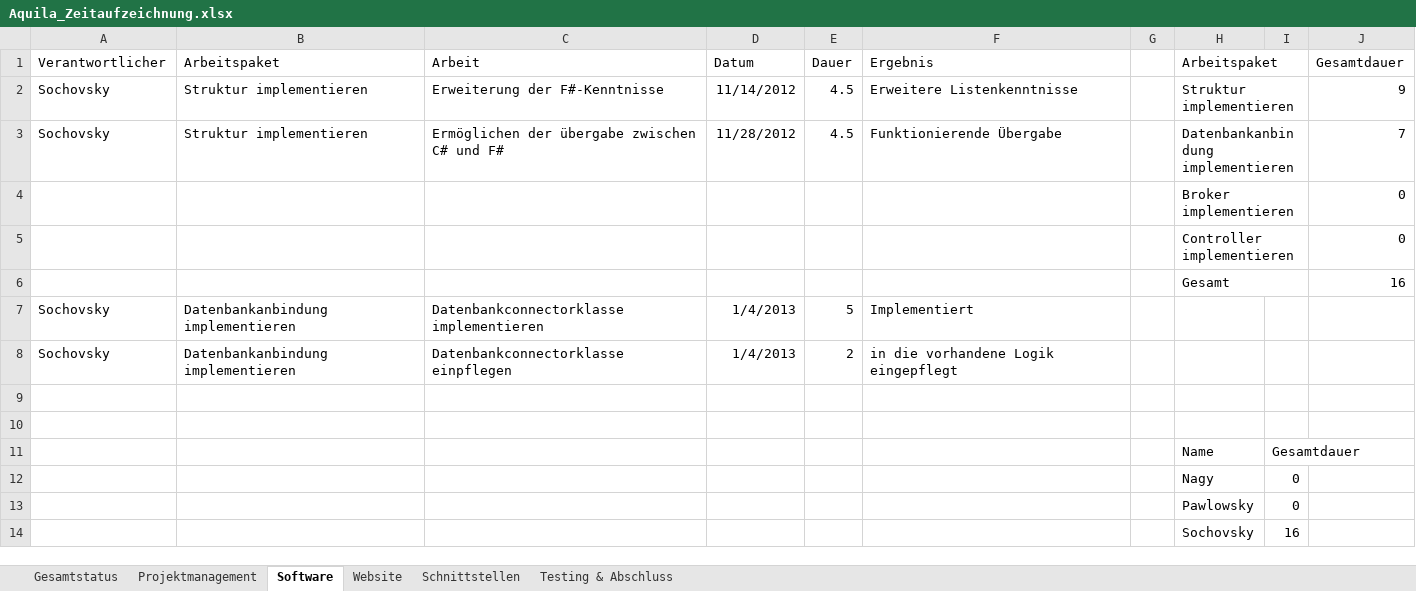
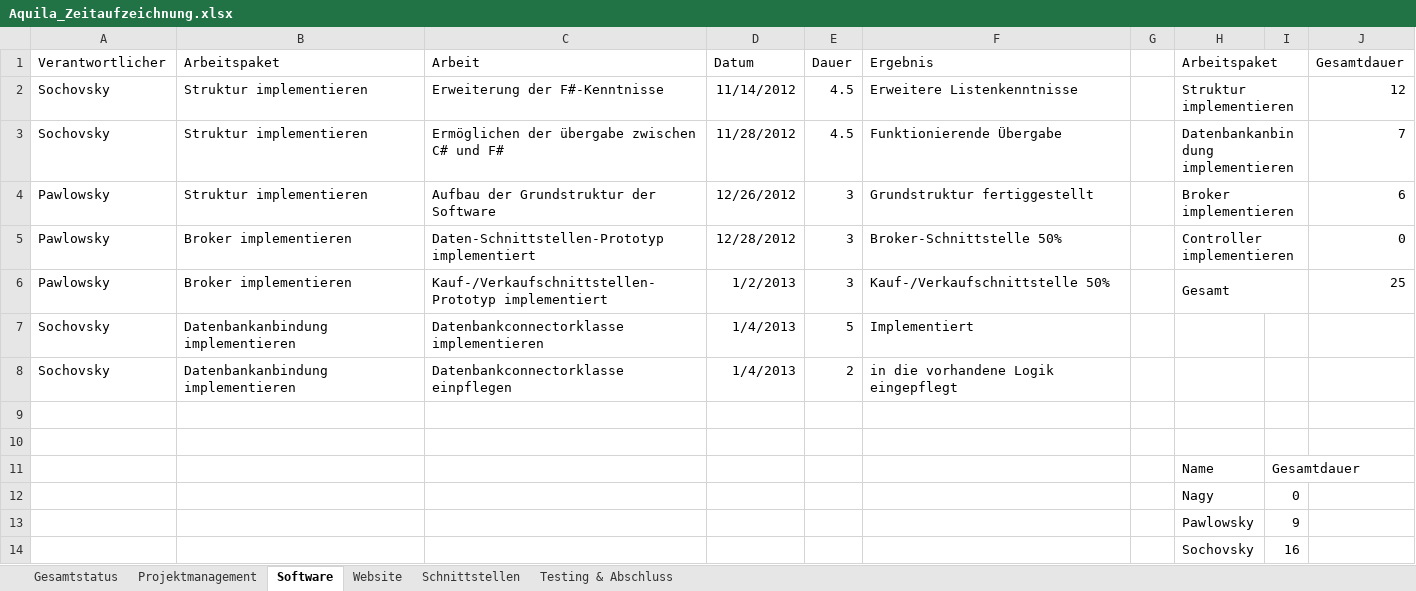
Before and after one commit to gabpaw987/Aquila, an Excel workbook: Dokumentation/Aquila_Zeitaufzeichnung.xlsx, sheet Software, drawn as a sheet; values as stored, in another font and other column widths than the file's, no borders; removed rows and columns are numbered as before the commit, all else as after; the diff names each change by its address in the sheet, - before the commit and + after, or states it on an @@ line.

Commit message:
Updated Projektstatusbericht & Aquila_Zeitaufzeichnung

```diff
--- a/Dokumentation/Aquila_Zeitaufzeichnung.xlsx (sheet Software)
+++ b/Dokumentation/Aquila_Zeitaufzeichnung.xlsx (sheet Software)
-J2 (Gesamtdauer): 9
+J2 (Gesamtdauer): 12
-row 4:  |  |  |  |  |  |  | Broker implementieren |  | 0
-row 5:  |  |  |  |  |  |  | Controller implementieren |  | 0
-row 6:  |  |  |  |  |  |  | Gesamt |  | 16
+row 4: Pawlowsky | Struktur implementieren | Aufbau der Grundstruktur der Software | 12/26/2012 | 3 | Grundstruktur fertiggestellt |  | Broker implementieren |  | 6
+row 5: Pawlowsky | Broker implementieren | Daten-Schnittstellen-Prototyp implementiert | 12/28/2012 | 3 | Broker-Schnittstelle 50% |  | Controller implementieren |  | 0
+row 6: Pawlowsky | Broker implementieren | Kauf-/Verkaufschnittstellen-Prototyp implementiert | 1/2/2013 | 3 | Kauf-/Verkaufschnittstelle 50% |  | Gesamt |  | 25
-I13: 0
+I13: 9
```
Also changed, not shown: sheet Gesamtstatus, charts or pictures, 1 other file.
